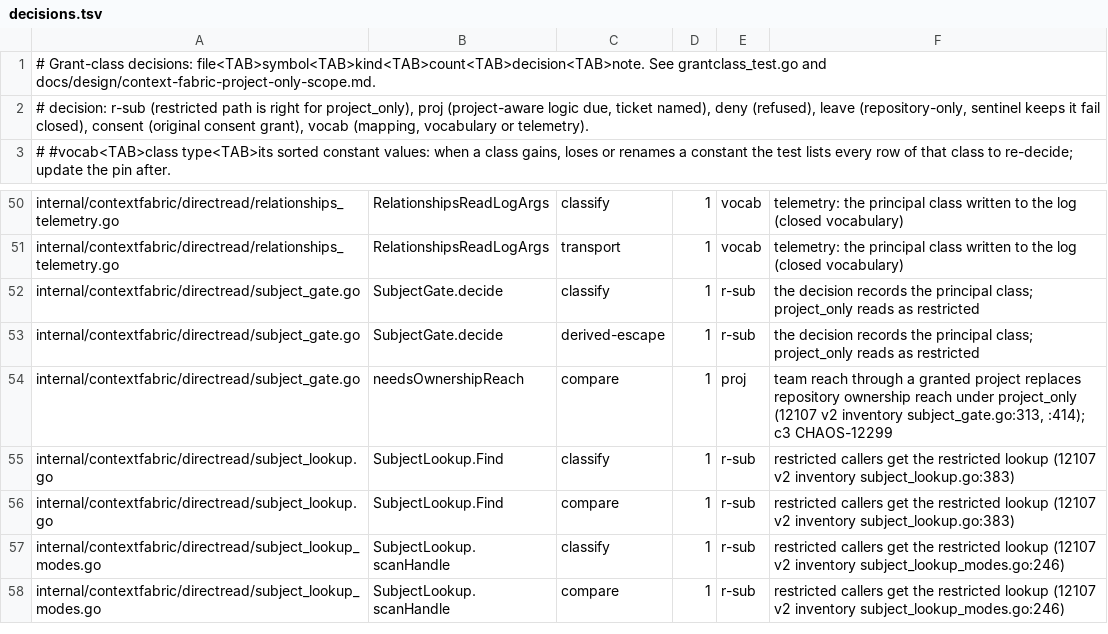
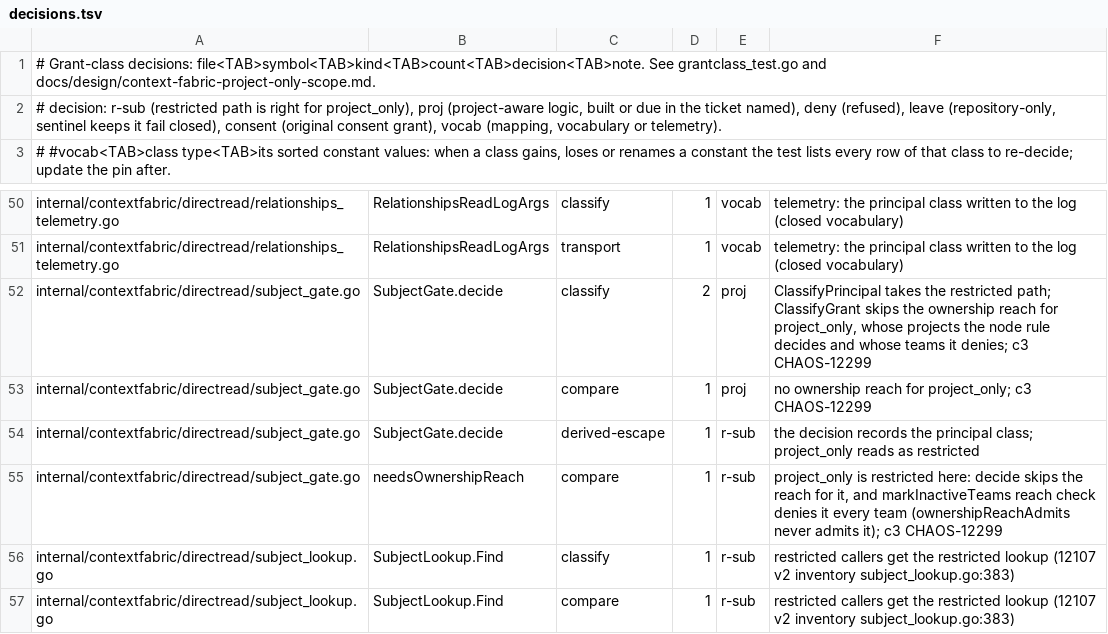
Before and after one commit to full-chaos/dev-health-acr, a TSV file: internal/cigates/grantclass/decisions.tsv, drawn as a sheet; only a part is shown, gaps mark what is left out; the shorter side is filled out with more unchanged rows; the diff covers the shown part only.

Commit message:
feat(contextfabric): CHAOS-12299 admit a project-only caller to its projects and their member work items only
Node rule (graphrank.AuthorizedAttributes, projectOnlyAdmits): a project-only
caller is admitted only to its own organization node, a project node whose
canonical id is in the grant, and a work item whose stated membership meets
the grant (ProjectMembershipOf Member). A work item with no stated
membership, teams (CHAOS-12323), pull requests (CHAOS-12308), repositories,
deployments, incidents, documents and episodes are denied. The repository
grant is never consulted, and a kindless synthetic map is denied. A request
that names projects admits nothing (CHAOS-12324); it is never answered over
the whole grant.

Edges (graphrank.AuthorizedEdge, E1/E2): an edge passes iff both ends pass
the node rule. Its repository and team lists are not consulted; a real
project list must hold a granted identity, "*" or absent defers to the ends.
DOCUMENTED_BY and HAS_EPISODE are denied. Wired at resolveEdge, the tree
walk's hit, link and feed edges, the observation traversal and the direct
EdgeGate, which now takes the relation. A link tier grants a project-only
caller no authority, and an unresolved optional source-row endpoint does not
pass.

Reach: the subject gate and the walk read no ownership or project reach for
a project-only caller; needsProjectReach is restricted for it, so every
reader of it fails closed. Other classes decide byte-identically.

Docs: the graph admission section of
docs/design/context-fabric-project-only-scope.md. The grantclass ledger
records every new site.

```diff
--- a/internal/cigates/grantclass/decisions.tsv
+++ b/internal/cigates/grantclass/decisions.tsv
@@ -1,3 +1,3 @@
 # Grant-class decisions: file<TAB>symbol<TAB>kind<TAB>count<TAB>decision<TAB>note. See grantclass_test.go and docs/design/context-fabric-project-only-scope.md.
-# decision: r-sub (restricted path is right for project_only), proj (project-aware logic due, ticket named), deny (refused), leave (repository-only, sentinel keeps it fail closed), consent (original consent grant), vocab (mapping, vocabulary or telemetry).
+# decision: r-sub (restricted path is right for project_only), proj (project-aware logic, built or due in the ticket named), deny (refused), leave (repository-only, sentinel keeps it fail closed), consent (original consent grant), vocab (mapping, vocabulary or telemetry).
 # #vocab<TAB>class type<TAB>its sorted constant values: when a class gains, loses or renames a constant the test lists every row of that class to re-decide; update the pin after.
@@ -51,5 +51,6 @@ internal/contextfabric/directread/relationships_telemetry.go	RelationshipsReadLo
 internal/contextfabric/directread/relationships_telemetry.go	RelationshipsReadLogArgs	transport	1	vocab	telemetry: the principal class written to the log (closed vocabulary)
-internal/contextfabric/directread/subject_gate.go	SubjectGate.decide	classify	1	r-sub	the decision records the principal class; project_only reads as restricted
+internal/contextfabric/directread/subject_gate.go	SubjectGate.decide	classify	2	proj	ClassifyPrincipal takes the restricted path; ClassifyGrant skips the ownership reach for project_only, whose projects the node rule decides and whose teams it denies; c3 CHAOS-12299
+internal/contextfabric/directread/subject_gate.go	SubjectGate.decide	compare	1	proj	no ownership reach for project_only; c3 CHAOS-12299
 internal/contextfabric/directread/subject_gate.go	SubjectGate.decide	derived-escape	1	r-sub	the decision records the principal class; project_only reads as restricted
-internal/contextfabric/directread/subject_gate.go	needsOwnershipReach	compare	1	proj	team reach through a granted project replaces repository ownership reach under project_only (12107 v2 inventory subject_gate.go:313, :414); c3 CHAOS-12299
+internal/contextfabric/directread/subject_gate.go	needsOwnershipReach	compare	1	r-sub	project_only is restricted here: decide skips the reach for it, and markInactiveTeams reach check denies it every team (ownershipReachAdmits never admits it); c3 CHAOS-12299
 internal/contextfabric/directread/subject_lookup.go	SubjectLookup.Find	classify	1	r-sub	restricted callers get the restricted lookup (12107 v2 inventory subject_lookup.go:383)
```
Also changed, not shown: 11 added rows and 9 edited cells elsewhere in this file, 18 other files.
